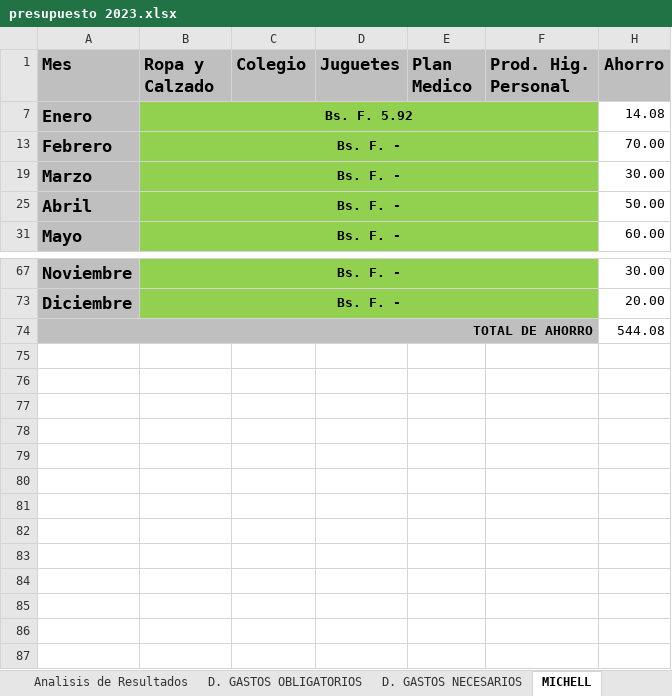
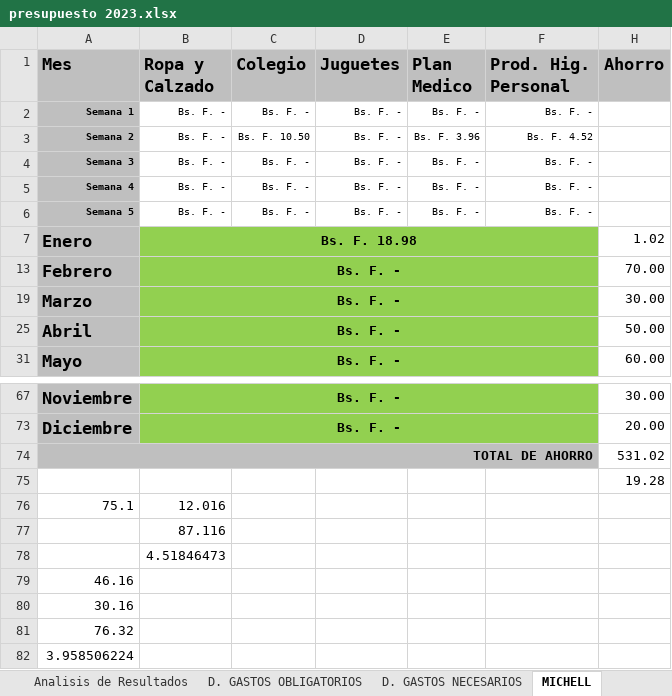
Before and after one commit to carvajalmichael8/PRESUPUESTO-FAMILIAR, an Excel workbook: presupuesto 2023.xlsx, sheet MICHELL, drawn as a sheet; only a part is shown, gaps mark what is left out; values as stored, in another font and other column widths than the file's, no borders; conditional formats not drawn; the diff names each change by its address in the sheet, - before the commit and + after, or states it on an @@ line.

Commit message:
relacion final de segunda semana enero

```diff
--- a/presupuesto 2023.xlsx (sheet MICHELL)
+++ b/presupuesto 2023.xlsx (sheet MICHELL)
+row 2: Semana 1 | Bs. F. - | Bs. F. - | Bs. F. - | Bs. F. - | Bs. F. -
+row 3: Semana 2 | Bs. F. - | Bs. F. 10.50 | Bs. F. - | Bs. F. 3.96 | Bs. F. 4.52
+row 4: Semana 3 | Bs. F. - | Bs. F. - | Bs. F. - | Bs. F. - | Bs. F. -
+row 5: Semana 4 | Bs. F. - | Bs. F. - | Bs. F. - | Bs. F. - | Bs. F. -
+row 6: Semana 5 | Bs. F. - | Bs. F. - | Bs. F. - | Bs. F. - | Bs. F. -
-B7 (Ropa y Calzado): Bs. F. 5.92
+B7 (Ropa y Calzado): Bs. F. 18.98
-H7 (Ahorro): 14.08
+H7 (Ahorro): 1.02
-H74 (Ahorro): 544.08
+H74 (Ahorro): 531.02
+row 75:  |  |  |  |  |  | 19.28
+row 76: 75.1 | 12.016
+row 77:  | 87.116
+row 78:  | 4.51846473
+row 79: 46.16
+row 80: 30.16
+row 81: 76.32
+row 82: 3.958506224
```
Also changed, not shown: sheet Presupuesto 2023, sheet D. GASTOS OTROS, sheet MICHAEL J, sheet RUTH, sheet D. GASTOS NECESARIOS, sheet MICHAEL D, hidden cells, charts or pictures.
